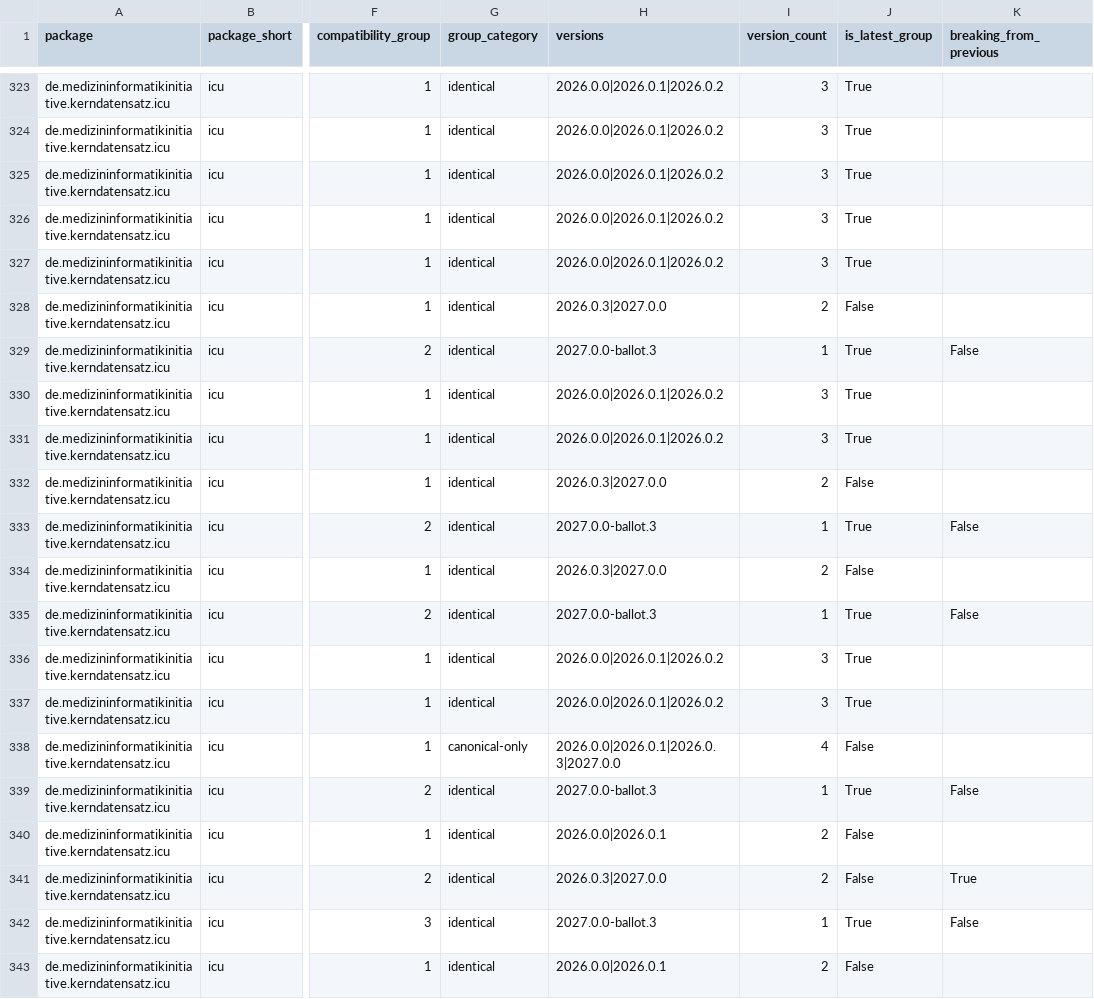
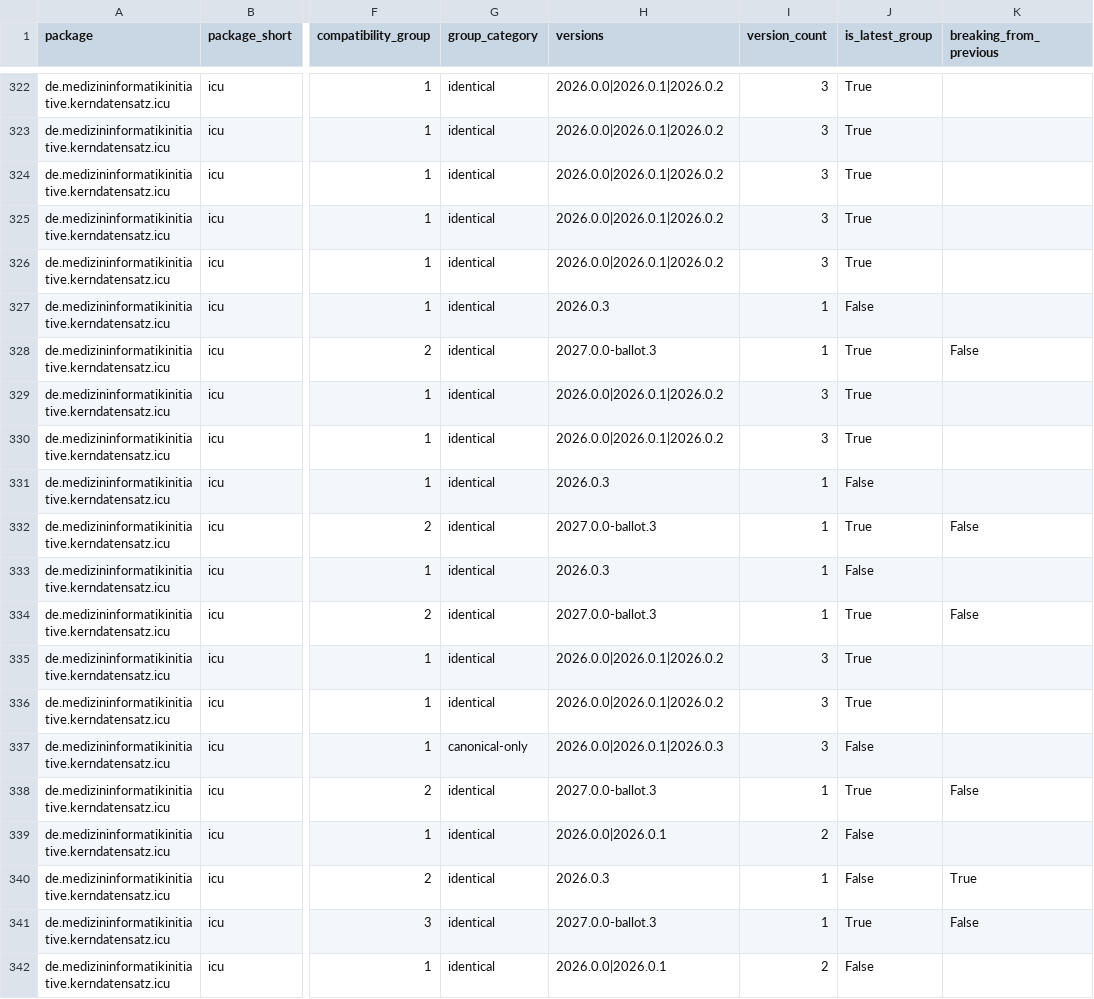
Before and after one commit to medizininformatik-initiative/mii-kerndatensatz-versionhistory, a CSV file: data/profile-aggregability.csv, drawn as a sheet; only a part is shown, gaps mark what is left out; addresses are those after the commit; the diff covers the shown part only; the diff names each change by its address in the sheet, - before the commit and + after, or states it on an @@ line.

```diff
--- a/data/profile-aggregability.csv
+++ b/data/profile-aggregability.csv
-H327 (versions): 2026.0.3|2027.0.0
+H327 (versions): 2026.0.3
-I327 (version_count): 2
+I327 (version_count): 1
-H331 (versions): 2026.0.3|2027.0.0
+H331 (versions): 2026.0.3
-I331 (version_count): 2
+I331 (version_count): 1
-H333 (versions): 2026.0.3|2027.0.0
+H333 (versions): 2026.0.3
-I333 (version_count): 2
+I333 (version_count): 1
-H337 (versions): 2026.0.0|2026.0.1|2026.0.3|2027.0.0
+H337 (versions): 2026.0.0|2026.0.1|2026.0.3
-I337 (version_count): 4
+I337 (version_count): 3
-H340 (versions): 2026.0.3|2027.0.0
+H340 (versions): 2026.0.3
-I340 (version_count): 2
+I340 (version_count): 1
```
Also changed, not shown: 2 removed rows and 128 edited cells elsewhere in this file, data/profile-lineage.csv, 8 other files.
